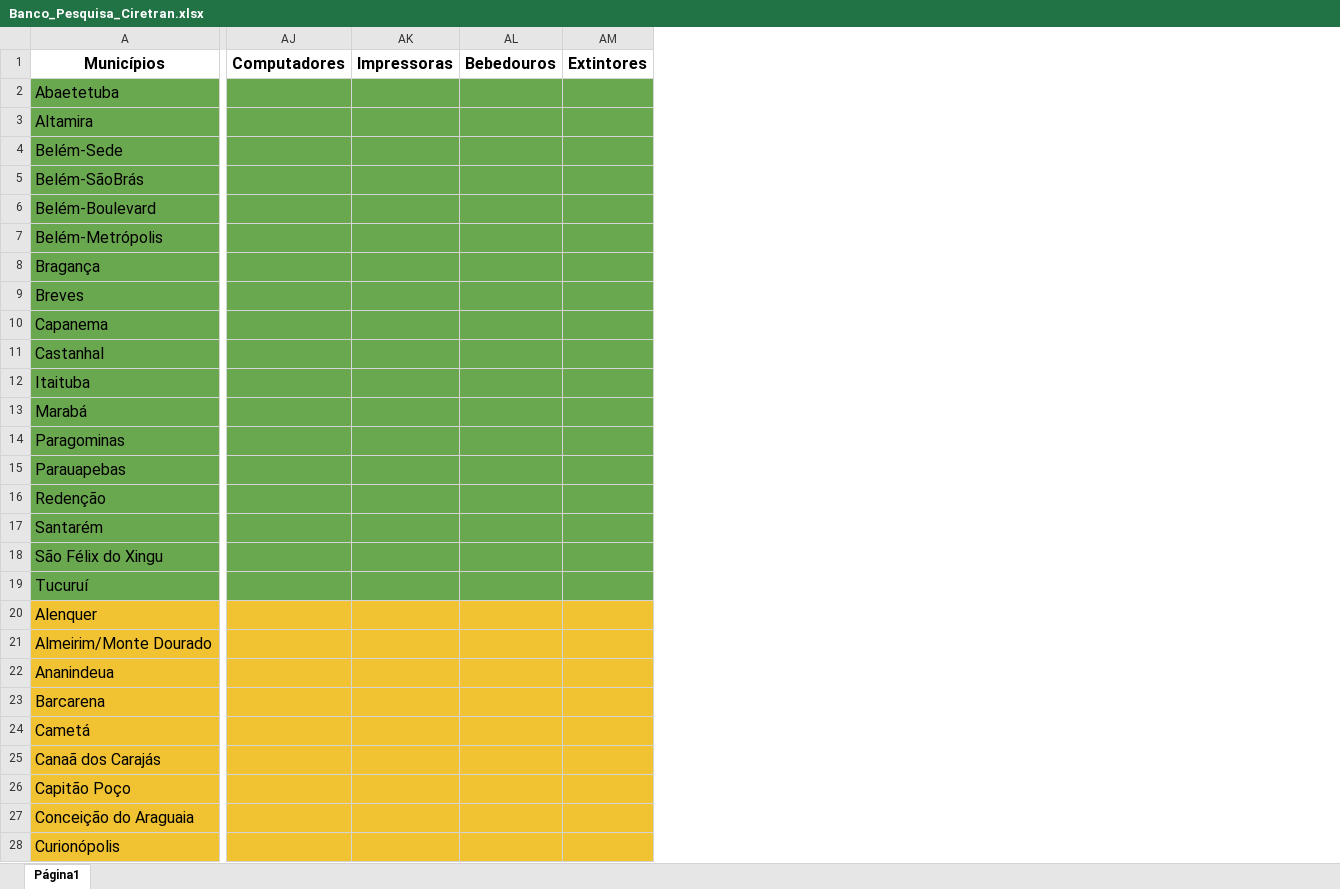
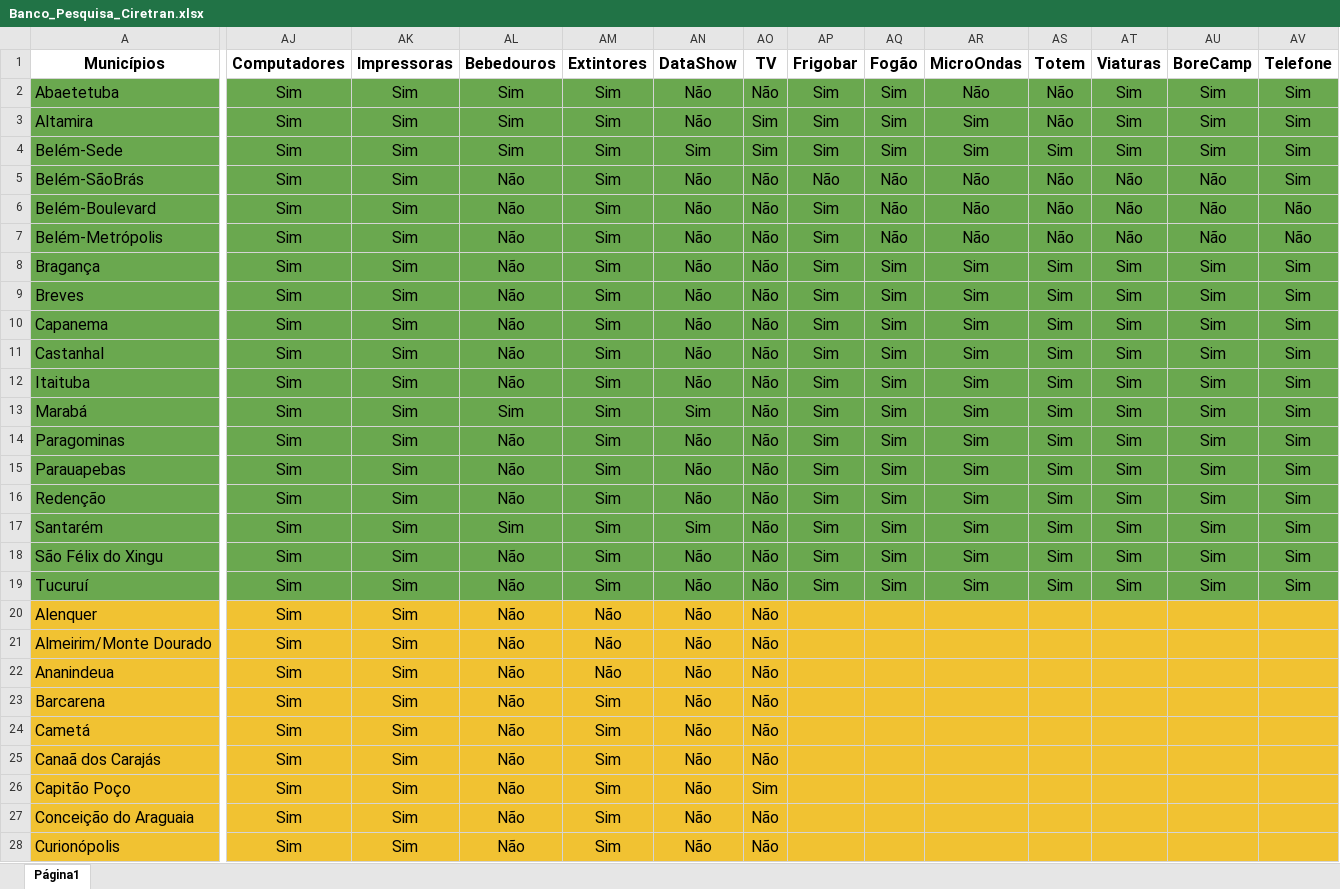
Before and after one commit to MarioDhiego/Perfil_Estrutural_Ciretran, an Excel workbook: Banco_Pesquisa_Ciretran.xlsx, sheet Página1, drawn as a sheet; only a part is shown, gaps mark what is left out; values as stored, in another font and other column widths than the file's, no borders; the diff covers the shown part only; the diff names each change by its address in the sheet, - before the commit and + after, or states it on an @@ line.

```diff
--- a/Banco_Pesquisa_Ciretran.xlsx (sheet Página1)
+++ b/Banco_Pesquisa_Ciretran.xlsx (sheet Página1)
+column AN (DataShow), rows 2-28: Não | Não | Sim | Não | Não | Não | Não | Não | Não | Não | Não | Sim | Não | Não | Não | Sim | Não | Não | Não | Não | Não | Não | Não | Não | Não | Não | Não
+column AO (TV), rows 2-28: Não | Sim | Sim | Não | Não | Não | Não | Não | Não | Não | Não | Não | Não | Não | Não | Não | Não | Não | Não | Não | Não | Não | Não | Não | Sim | Não | Não
+column AP (Frigobar), rows 2-19: Sim | Sim | Sim | Não | Sim | Sim | Sim | Sim | Sim | Sim | Sim | Sim | Sim | Sim | Sim | Sim | Sim | Sim
+column AQ (Fogão), rows 2-19: Sim | Sim | Sim | Não | Não | Não | Sim | Sim | Sim | Sim | Sim | Sim | Sim | Sim | Sim | Sim | Sim | Sim
+column AR (MicroOndas), rows 2-19: Não | Sim | Sim | Não | Não | Não | Sim | Sim | Sim | Sim | Sim | Sim | Sim | Sim | Sim | Sim | Sim | Sim
+column AS (Totem), rows 2-19: Não | Não | Sim | Não | Não | Não | Sim | Sim | Sim | Sim | Sim | Sim | Sim | Sim | Sim | Sim | Sim | Sim
+column AT (Viaturas), rows 2-19: Sim | Sim | Sim | Não | Não | Não | Sim | Sim | Sim | Sim | Sim | Sim | Sim | Sim | Sim | Sim | Sim | Sim
+column AU (BoreCamp), rows 2-19: Sim | Sim | Sim | Não | Não | Não | Sim | Sim | Sim | Sim | Sim | Sim | Sim | Sim | Sim | Sim | Sim | Sim
+column AV (Telefone), rows 2-19: Sim | Sim | Sim | Sim | Não | Não | Sim | Sim | Sim | Sim | Sim | Sim | Sim | Sim | Sim | Sim | Sim | Sim
-AJ2:AJ28 (Computadores): (empty)
+AJ2:AJ28 (Computadores): Sim
-AK2:AK28 (Impressoras): (empty)
+AK2:AK28 (Impressoras): Sim
-AL2:AL4 (Bebedouros): (empty)
+AL2:AL4 (Bebedouros): Sim
-AM2:AM19 (Extintores): (empty)
+AM2:AM19 (Extintores): Sim
-AL5:AL12 (Bebedouros): (empty)
+AL5:AL12 (Bebedouros): Não
-AL13 (Bebedouros): (empty)
+AL13 (Bebedouros): Sim
-AL14:AL16 (Bebedouros): (empty)
+AL14:AL16 (Bebedouros): Não
-AL17 (Bebedouros): (empty)
+AL17 (Bebedouros): Sim
-AL18:AL28 (Bebedouros): (empty)
+AL18:AL28 (Bebedouros): Não
-AM20:AM22 (Extintores): (empty)
+AM20:AM22 (Extintores): Não
-AM23:AM28 (Extintores): (empty)
+AM23:AM28 (Extintores): Sim
```
Also changed, not shown: 1 added column and 112 edited cells elsewhere in this sheet, 1 other file.
